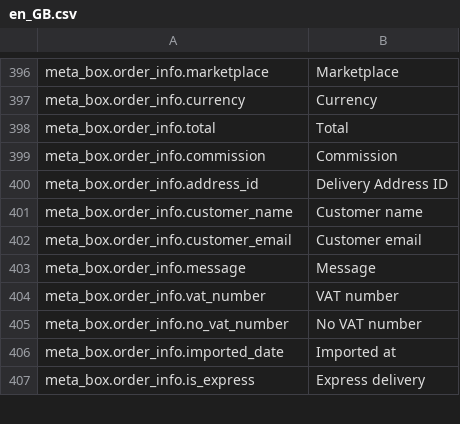
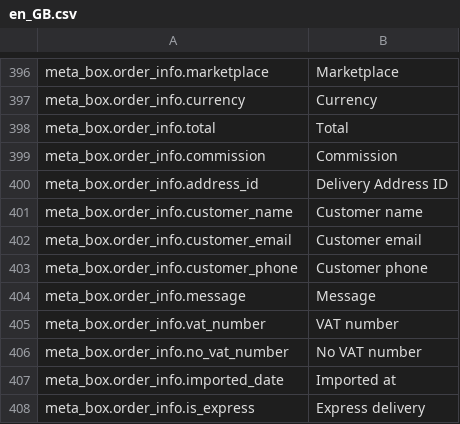
Before and after one commit to lengow/plugin-woocommerce, a CSV file: translations/en_GB.csv, drawn as a sheet; only a part is shown, gaps mark what is left out; the diff names each change by its address in the sheet, - before the commit and + after, or states it on an @@ line.

```diff
--- a/translations/en_GB.csv
+++ b/translations/en_GB.csv
+row 403: meta_box.order_info.customer_phone | Customer phone
```
Also changed, not shown: translations/fr_FR.csv, 4 other files.
